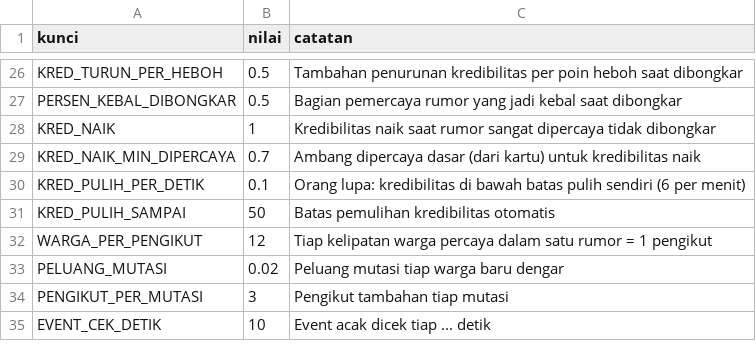
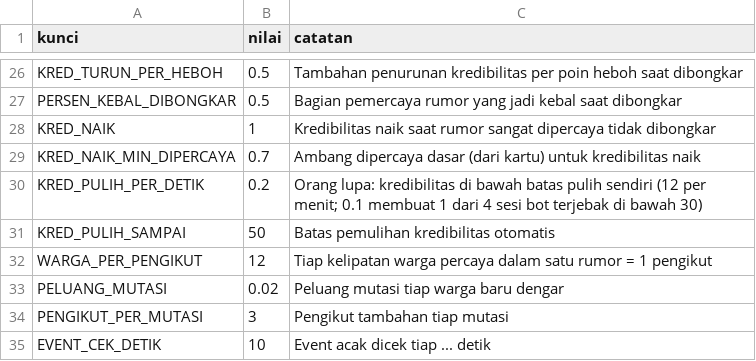
Before and after one commit to FachruDev/ghost-writer, a CSV file: balancing/angka.csv, drawn as a sheet; only a part is shown, gaps mark what is left out.

```diff
--- a/balancing/angka.csv
+++ b/balancing/angka.csv
@@ -29,3 +29,3 @@ KRED_NAIK,1,Kredibilitas naik saat rumor sangat dipercaya tidak dibongkar
 KRED_NAIK_MIN_DIPERCAYA,0.7,Ambang dipercaya dasar (dari kartu) untuk kredibilitas naik
-KRED_PULIH_PER_DETIK,0.1,"Orang lupa: kredibilitas di bawah batas pulih sendiri (6 per menit)"
+KRED_PULIH_PER_DETIK,0.2,"Orang lupa: kredibilitas di bawah batas pulih sendiri (12 per menit; 0.1 membuat 1 dari 4 sesi bot terjebak di bawah 30)"
 KRED_PULIH_SAMPAI,50,Batas pemulihan kredibilitas otomatis
```
Also changed, not shown: localization/ui.csv, 18 other files.
